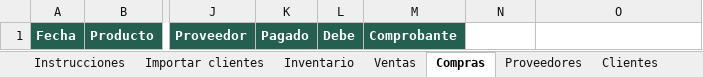
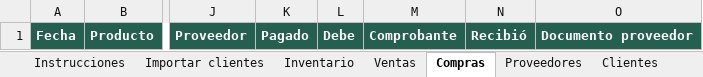
Before and after one commit to WokerJJ/el-gallinero, an Excel workbook: plantilla/El-Gallinero-plantilla.xlsx, sheet Compras, drawn as a sheet; only a part is shown, gaps mark what is left out; values as stored, in another font and other column widths than the file's, no borders; conditional formats not drawn; the diff names each change by its address in the sheet, - before the commit and + after, or states it on an @@ line.

```diff
--- a/plantilla/El-Gallinero-plantilla.xlsx (sheet Compras)
+++ b/plantilla/El-Gallinero-plantilla.xlsx (sheet Compras)
-N1: (empty)
+N1: Recibió
-N1:O1 fill: none
+N1:O1 fill: #245F50
-O1: (empty)
+O1: Documento proveedor
```
Also changed, not shown: sheet Instrucciones, sheet Ventas, other sheet tabs, 3 other files.
